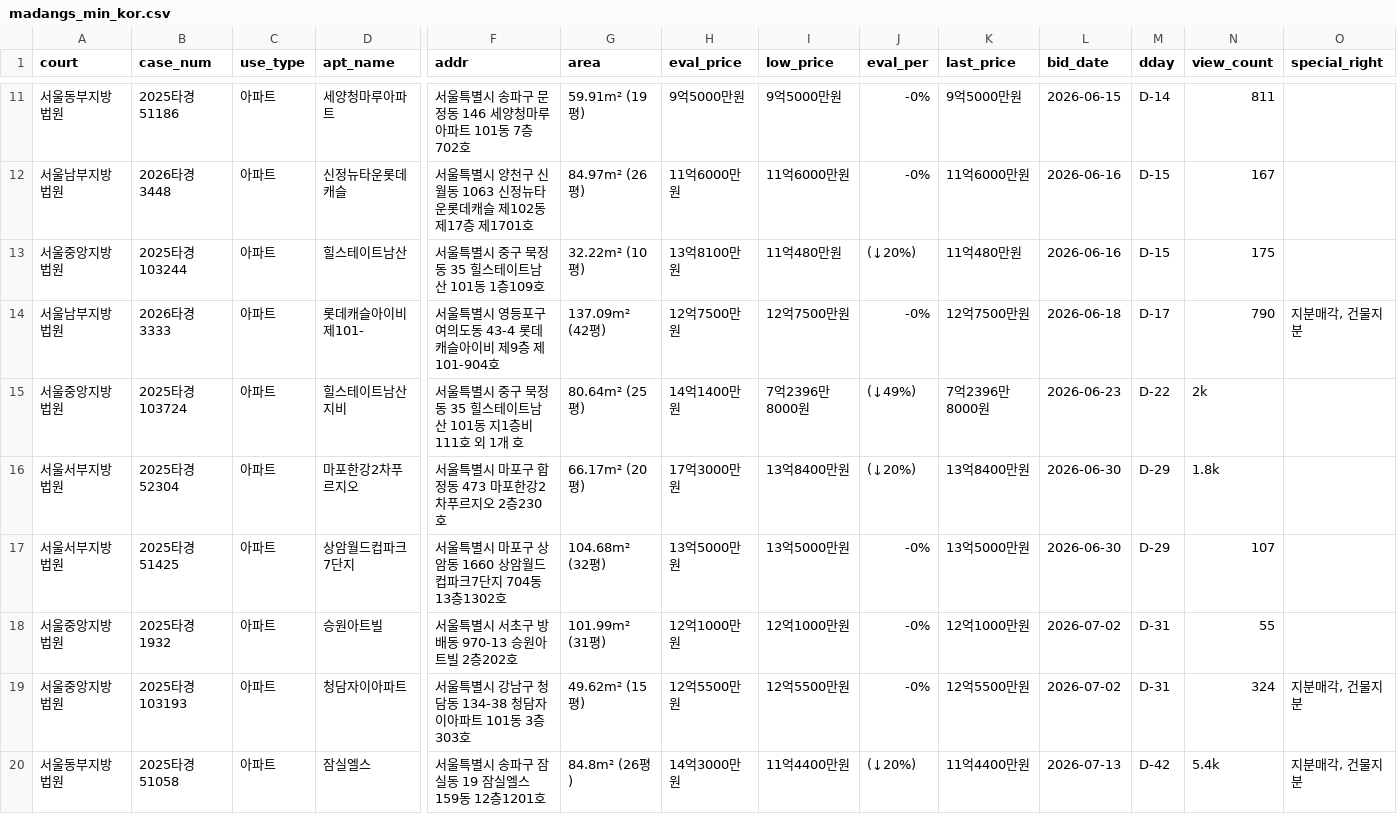
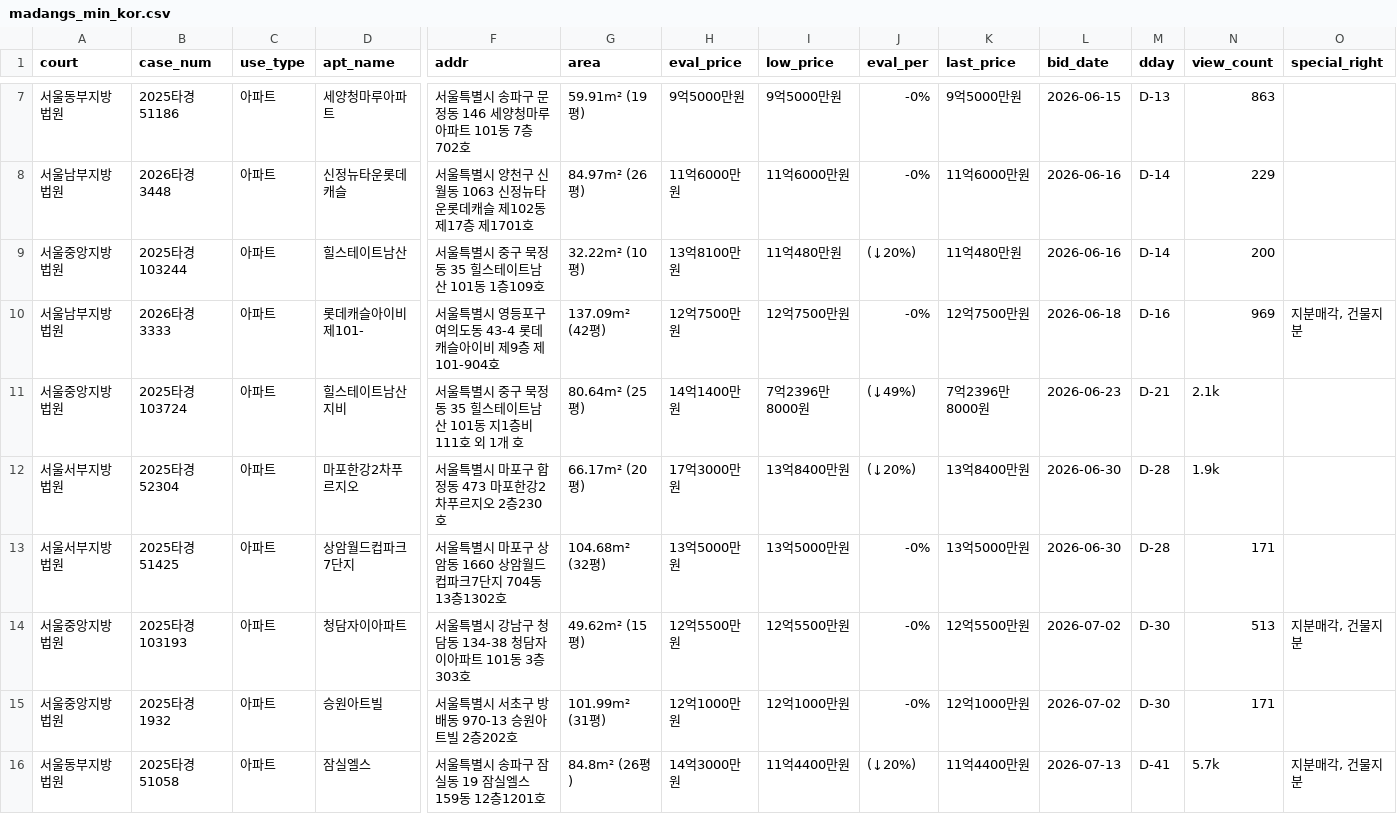
Before and after one commit to pos911/auction_search, a CSV file: madangs_min_kor.csv, drawn as a sheet; only a part is shown, gaps mark what is left out; removed rows and columns are numbered as before the commit, all else as after; rows hold the shown columns only; the diff covers the shown part only; the diff names each change by its address in the sheet, - before the commit and + after, or states it on an @@ line.

```diff
--- a/madangs_min_kor.csv
+++ b/madangs_min_kor.csv
-M7 (dday): D-14
+M7 (dday): D-13
-N7 (view_count): 811
+N7 (view_count): 863
-M8:M9 (dday): D-15
+M8:M9 (dday): D-14
-N8 (view_count): 167
+N8 (view_count): 229
-N9 (view_count): 175
+N9 (view_count): 200
-M10 (dday): D-17
+M10 (dday): D-16
-N10 (view_count): 790
+N10 (view_count): 969
-M11 (dday): D-22
+M11 (dday): D-21
-N11 (view_count): 2k
+N11 (view_count): 2.1k
-M12:M13 (dday): D-29
+M12:M13 (dday): D-28
-N12 (view_count): 1.8k
+N12 (view_count): 1.9k
-N13 (view_count): 107
+N13 (view_count): 171
-row 18: 서울중앙지방법원 | 2025타경1932 | 아파트 | 승원아트빌 | 서울특별시 서초구 방배동 970-13 승원아트빌 2층202호 | 101.99m² (31평) | 12억1000만원 | 12억1000만원 | -0% | 12억1000만원 | 2026-07-02 | D-31 | 55
-M14 (dday): D-31
+M14 (dday): D-30
-N14 (view_count): 324
+N14 (view_count): 513
+row 15: 서울중앙지방법원 | 2025타경1932 | 아파트 | 승원아트빌 | 서울특별시 서초구 방배동 970-13 승원아트빌 2층202호 | 101.99m² (31평) | 12억1000만원 | 12억1000만원 | -0% | 12억1000만원 | 2026-07-02 | D-30 | 171
-M16 (dday): D-42
+M16 (dday): D-41
-N16 (view_count): 5.4k
+N16 (view_count): 5.7k
```
Also changed, not shown: 1 added row, 5 removed rows and 10 edited cells elsewhere in this file, 1 other file.
